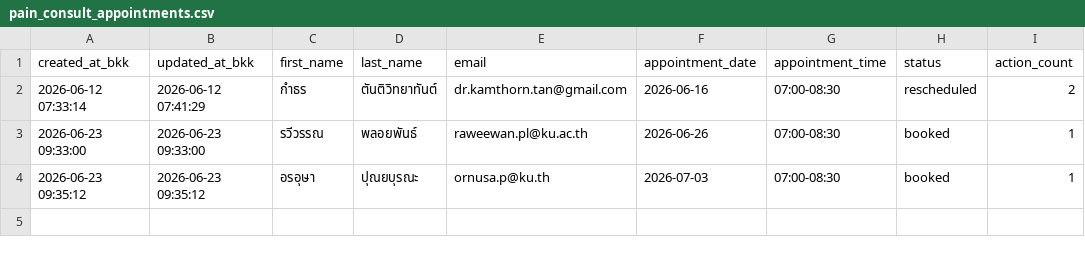
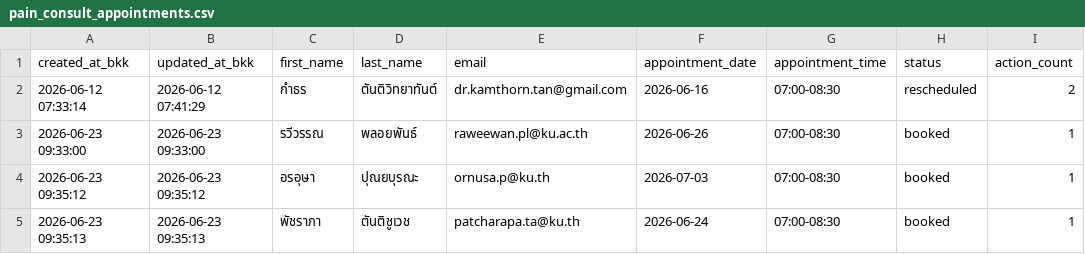
Before and after one commit to PythonianSt/PainConsult, a CSV file: pain_consult_appointments.csv, drawn as a sheet; the diff names each change by its address in the sheet, - before the commit and + after, or states it on an @@ line.

Commit message:
update pain consult appointments 2026-06-23 09:35:13

```diff
--- a/pain_consult_appointments.csv
+++ b/pain_consult_appointments.csv
+row 5: 2026-06-23 09:35:13 | 2026-06-23 09:35:13 | พัชราภา | ตันติชูเวช | patcharapa.ta@ku.th | 2026-06-24 | 07:00-08:30 | booked | 1
```
